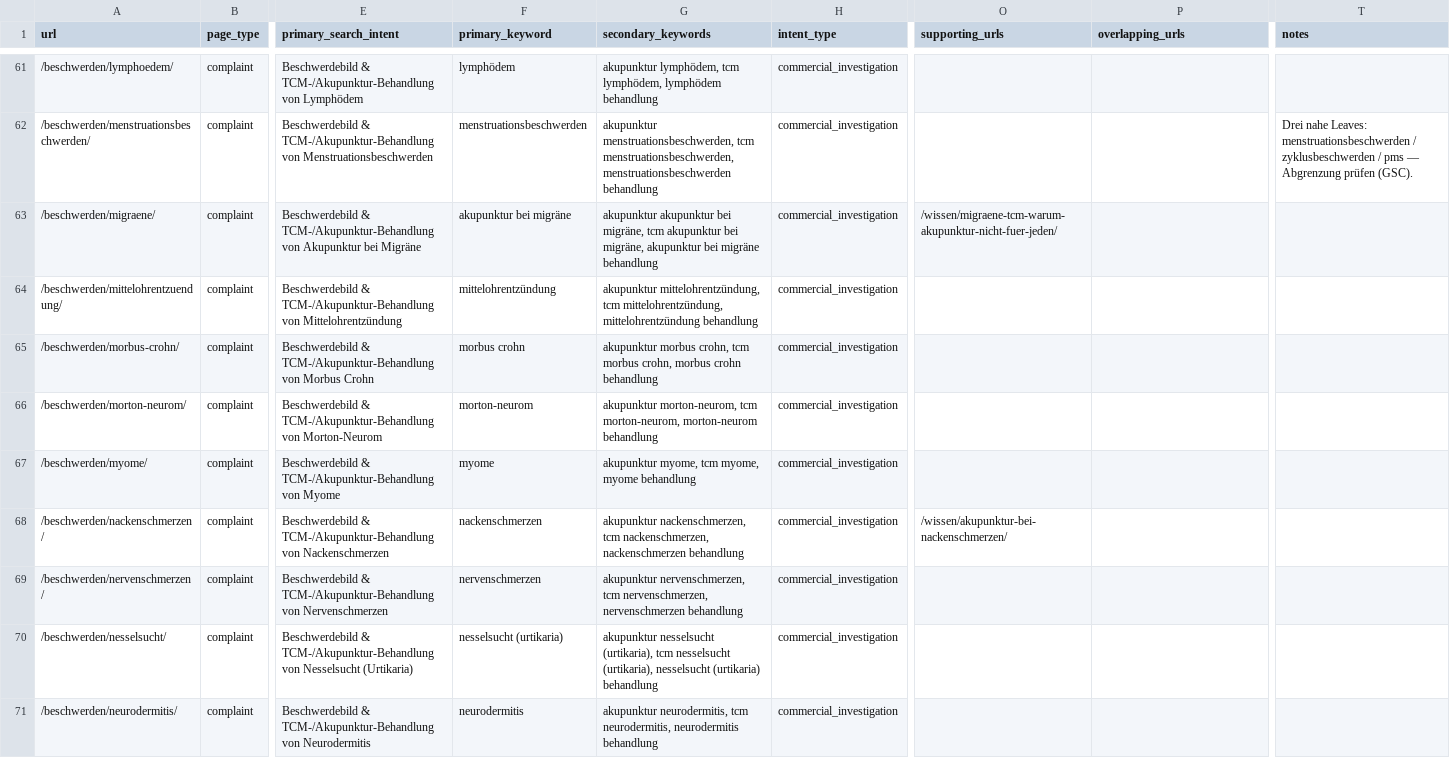
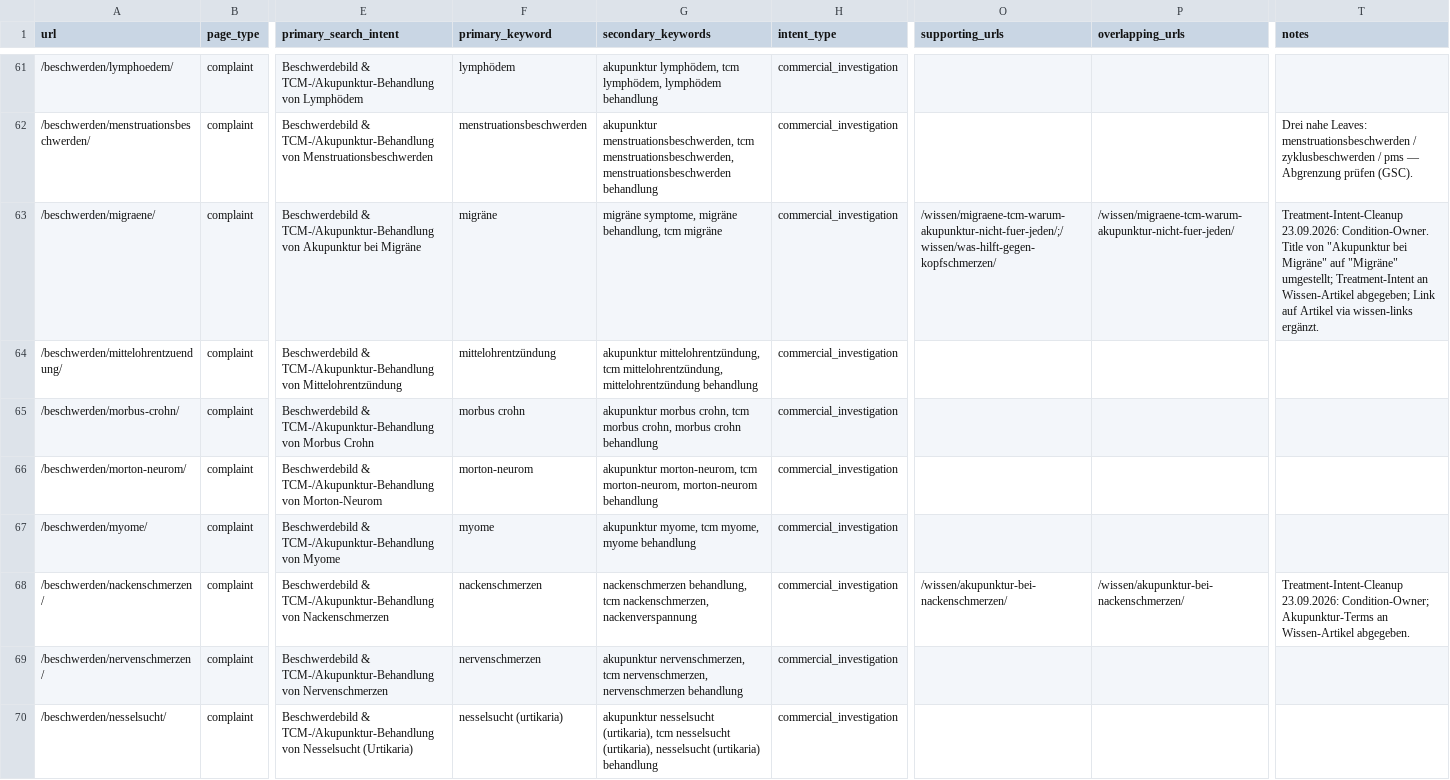
Before and after one commit to Thehwang88/tcm-ch, a CSV file: seo/master-keyword-url-map.csv, drawn as a sheet; only a part is shown, gaps mark what is left out; the shorter side is filled out with more unchanged rows; the diff covers the shown part only; the diff names each change by its address in the sheet, - before the commit and + after, or states it on an @@ line.

```diff
--- a/seo/master-keyword-url-map.csv
+++ b/seo/master-keyword-url-map.csv
-F63 (primary_keyword): akupunktur bei migräne
+F63 (primary_keyword): migräne
-G63 (secondary_keywords): akupunktur akupunktur bei migräne, tcm akupunktur bei migräne, akupunktur bei migräne behandlung
+G63 (secondary_keywords): migräne symptome, migräne behandlung, tcm migräne
-O63 (supporting_urls): /wissen/migraene-tcm-warum-akupunktur-nicht-fuer-jeden/
+O63 (supporting_urls): /wissen/migraene-tcm-warum-akupunktur-nicht-fuer-jeden/;/wissen/was-hilft-gegen-kopfschmerzen/
-P63 (overlapping_urls): (empty)
+P63 (overlapping_urls): /wissen/migraene-tcm-warum-akupunktur-nicht-fuer-jeden/
-T63 (notes): (empty)
+T63 (notes): Treatment-Intent-Cleanup 23.09.2026: Condition-Owner. Title von "Akupunktur bei Migräne" auf "Migräne" umgestellt; Treatment-Intent an Wissen-Artikel abgegeben; Link auf Artikel via wissen-links ergänzt.
-G68 (secondary_keywords): akupunktur nackenschmerzen, tcm nackenschmerzen, nackenschmerzen behandlung
+G68 (secondary_keywords): nackenschmerzen behandlung, tcm nackenschmerzen, nackenverspannung
-P68 (overlapping_urls): (empty)
+P68 (overlapping_urls): /wissen/akupunktur-bei-nackenschmerzen/
-T68 (notes): (empty)
+T68 (notes): Treatment-Intent-Cleanup 23.09.2026: Condition-Owner; Akupunktur-Terms an Wissen-Artikel abgegeben.
```
Also changed, not shown: 60 edited cells elsewhere in this file, 6 other files.
